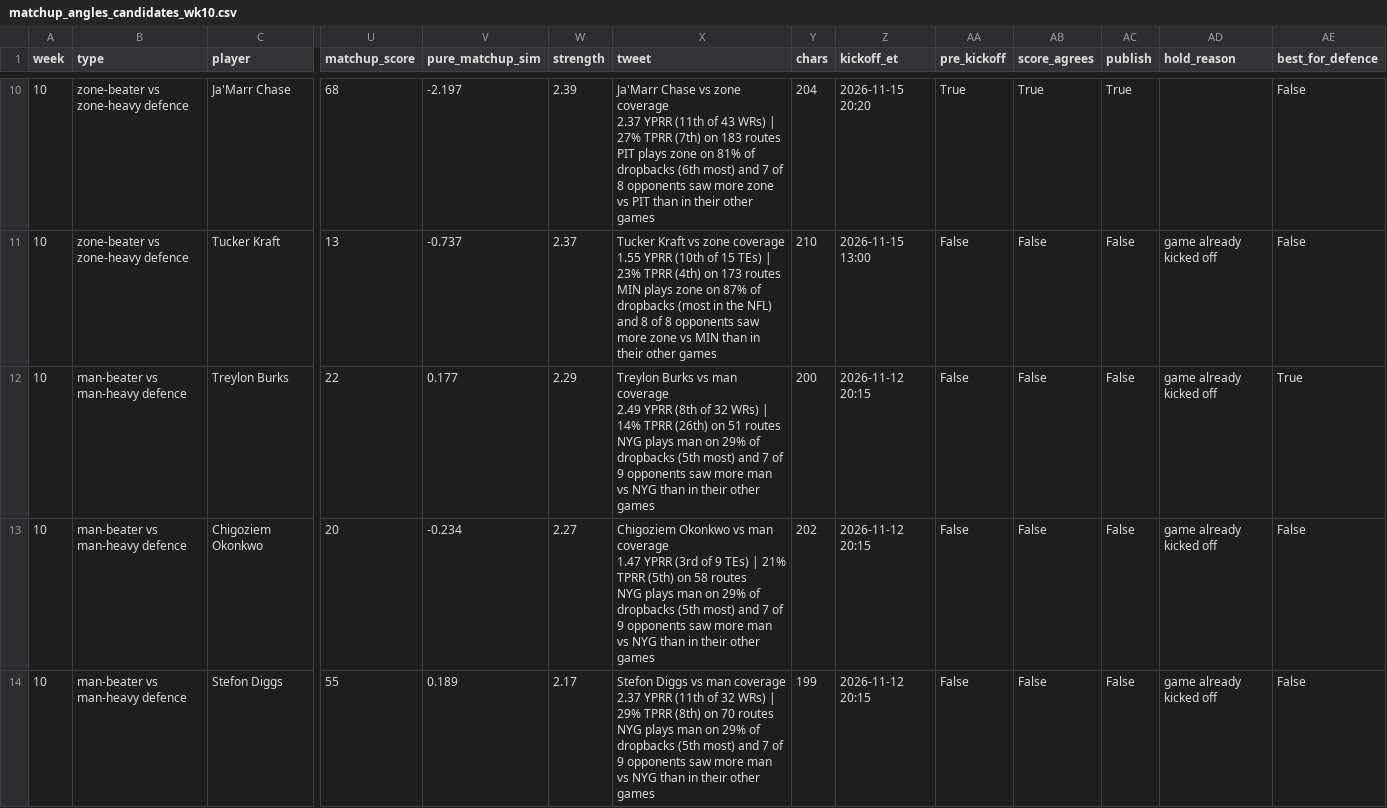
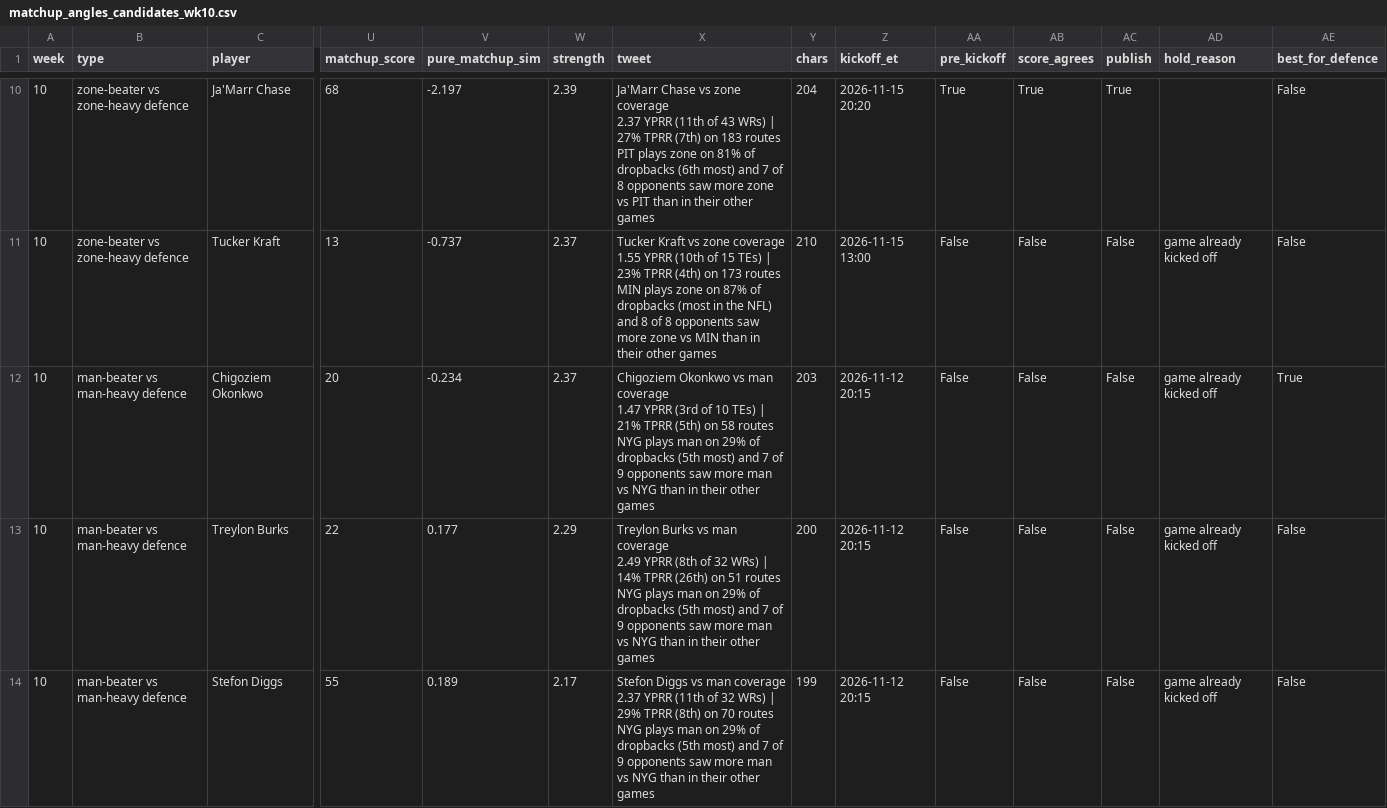
Before and after one commit to dhanani1/dwain-coverage-data, a CSV file: matchup_angles_candidates_wk10.csv, drawn as a sheet; only a part is shown, gaps mark what is left out; removed rows and columns are numbered as before the commit, all else as after; rows hold the shown columns only; ↵ is a line break in a cell; the diff covers the shown part only; the diff names each change by its address in the sheet, - before the commit and + after, or states it on an @@ line.

Commit message:
refresh weeks 01-10 (2026-11-15 18:16)

```diff
--- a/matchup_angles_candidates_wk10.csv
+++ b/matchup_angles_candidates_wk10.csv
+row 12: 10 | man-beater vs man-heavy defence | Chigoziem Okonkwo | 20 | -0.234 | 2.37 | Chigoziem Okonkwo vs man coverage ↵ 1.47 YPRR (3rd of 10 TEs) | 21% TPRR (5th) on 58 routes ↵ NYG plays man on 29% of dropbacks (5th most) and 7 of 9 opponents saw more man vs NYG than in their other games | 203 | 2026-11-12 20:15 | False | False | False | game already kicked off | True
-AE13 (best_for_defence): True
+AE13 (best_for_defence): False
-row 13: 10 | man-beater vs man-heavy defence | Chigoziem Okonkwo | 20 | -0.234 | 2.27 | Chigoziem Okonkwo vs man coverage ↵ 1.47 YPRR (3rd of 9 TEs) | 21% TPRR (5th) on 58 routes ↵ NYG plays man on 29% of dropbacks (5th most) and 7 of 9 opponents saw more man vs NYG than in their other games | 202 | 2026-11-12 20:15 | False | False | False | game already kicked off | False
```
Also changed, not shown: 5 edited cells elsewhere in this file, t2_fp.csv, t2_fp_numeric.csv, 3 other files.
